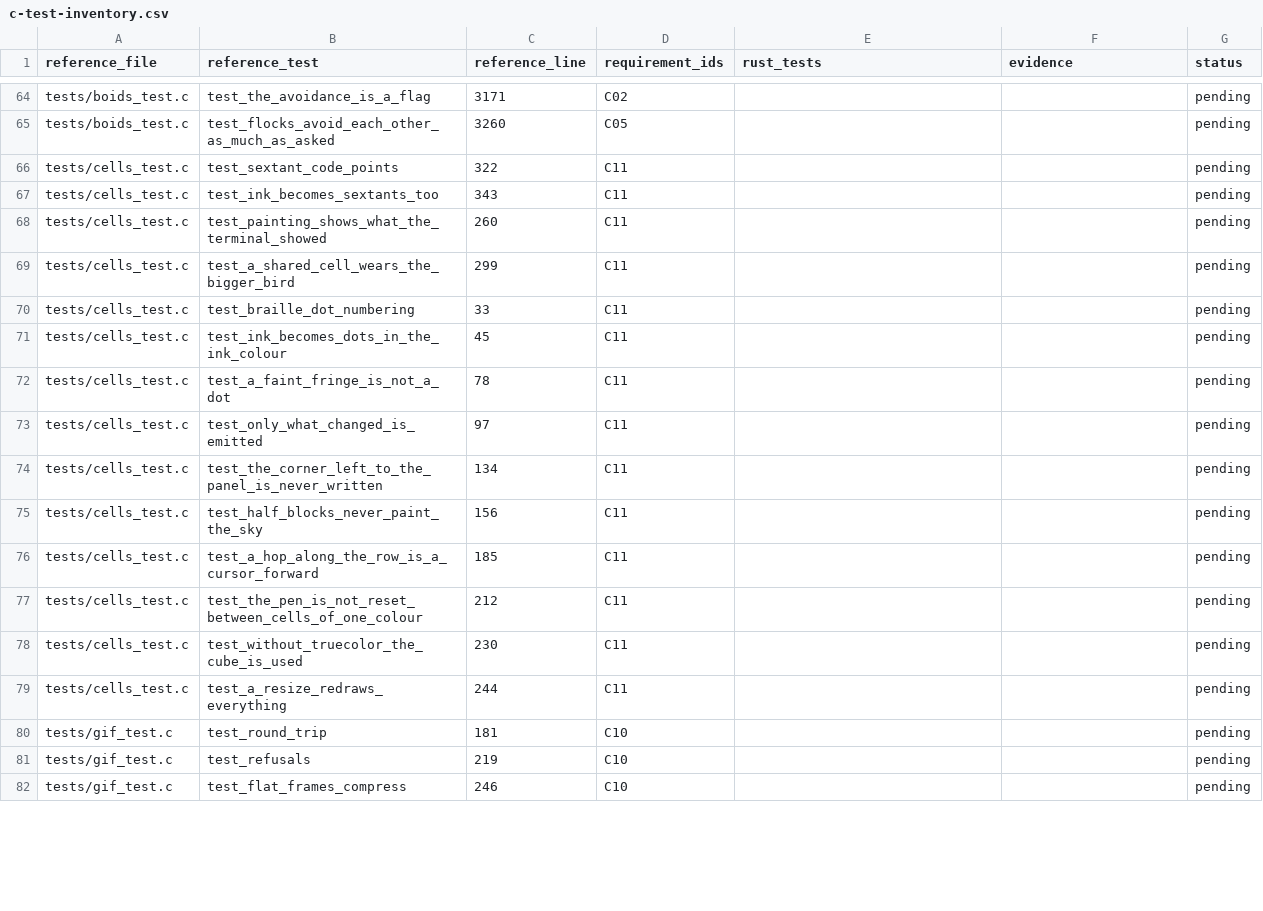
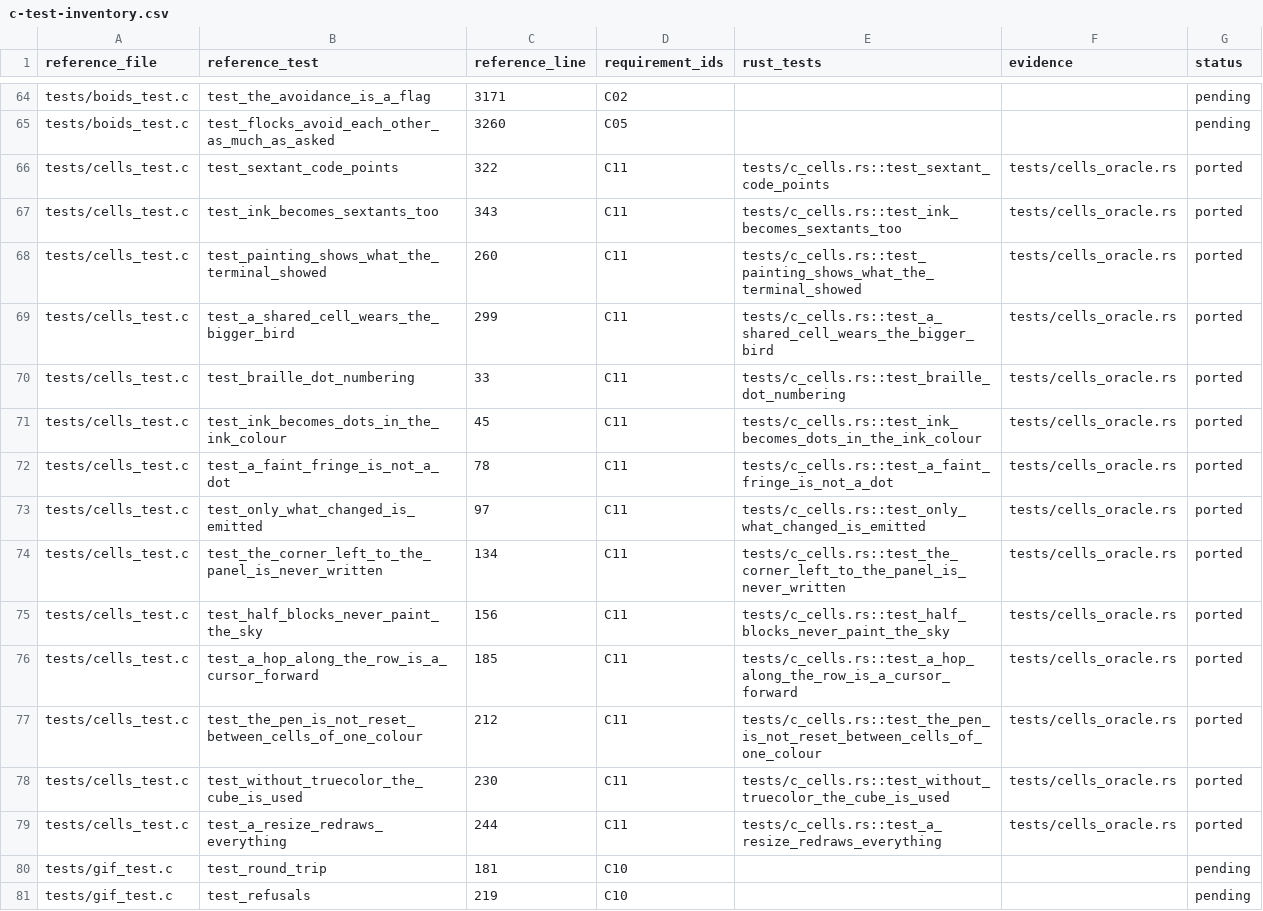
Before and after one commit to willibrandon/rbirds, a CSV file: docs/c-test-inventory.csv, drawn as a sheet; only a part is shown, gaps mark what is left out; the shorter side is filled out with more unchanged rows; the diff covers the shown part only.

Commit message:
Translate the spatial grid C tests; add the inventory validator and mapping

```diff
--- a/docs/c-test-inventory.csv
+++ b/docs/c-test-inventory.csv
@@ -65,16 +65,16 @@ tests/boids_test.c,test_the_avoidance_is_a_flag,3171,C02,,,pending
 tests/boids_test.c,test_flocks_avoid_each_other_as_much_as_asked,3260,C05,,,pending
-tests/cells_test.c,test_sextant_code_points,322,C11,,,pending
-tests/cells_test.c,test_ink_becomes_sextants_too,343,C11,,,pending
-tests/cells_test.c,test_painting_shows_what_the_terminal_showed,260,C11,,,pending
-tests/cells_test.c,test_a_shared_cell_wears_the_bigger_bird,299,C11,,,pending
-tests/cells_test.c,test_braille_dot_numbering,33,C11,,,pending
-tests/cells_test.c,test_ink_becomes_dots_in_the_ink_colour,45,C11,,,pending
-tests/cells_test.c,test_a_faint_fringe_is_not_a_dot,78,C11,,,pending
-tests/cells_test.c,test_only_what_changed_is_emitted,97,C11,,,pending
-tests/cells_test.c,test_the_corner_left_to_the_panel_is_never_written,134,C11,,,pending
-tests/cells_test.c,test_half_blocks_never_paint_the_sky,156,C11,,,pending
-tests/cells_test.c,test_a_hop_along_the_row_is_a_cursor_forward,185,C11,,,pending
-tests/cells_test.c,test_the_pen_is_not_reset_between_cells_of_one_colour,212,C11,,,pending
-tests/cells_test.c,test_without_truecolor_the_cube_is_used,230,C11,,,pending
-tests/cells_test.c,test_a_resize_redraws_everything,244,C11,,,pending
+tests/cells_test.c,test_sextant_code_points,322,C11,tests/c_cells.rs::test_sextant_code_points,tests/cells_oracle.rs,ported
+tests/cells_test.c,test_ink_becomes_sextants_too,343,C11,tests/c_cells.rs::test_ink_becomes_sextants_too,tests/cells_oracle.rs,ported
+tests/cells_test.c,test_painting_shows_what_the_terminal_showed,260,C11,tests/c_cells.rs::test_painting_shows_what_the_terminal_showed,tests/cells_oracle.rs,ported
+tests/cells_test.c,test_a_shared_cell_wears_the_bigger_bird,299,C11,tests/c_cells.rs::test_a_shared_cell_wears_the_bigger_bird,tests/cells_oracle.rs,ported
+tests/cells_test.c,test_braille_dot_numbering,33,C11,tests/c_cells.rs::test_braille_dot_numbering,tests/cells_oracle.rs,ported
+tests/cells_test.c,test_ink_becomes_dots_in_the_ink_colour,45,C11,tests/c_cells.rs::test_ink_becomes_dots_in_the_ink_colour,tests/cells_oracle.rs,ported
+tests/cells_test.c,test_a_faint_fringe_is_not_a_dot,78,C11,tests/c_cells.rs::test_a_faint_fringe_is_not_a_dot,tests/cells_oracle.rs,ported
+tests/cells_test.c,test_only_what_changed_is_emitted,97,C11,tests/c_cells.rs::test_only_what_changed_is_emitted,tests/cells_oracle.rs,ported
+tests/cells_test.c,test_the_corner_left_to_the_panel_is_never_written,134,C11,tests/c_cells.rs::test_the_corner_left_to_the_panel_is_never_written,tests/cells_oracle.rs,ported
+tests/cells_test.c,test_half_blocks_never_paint_the_sky,156,C11,tests/c_cells.rs::test_half_blocks_never_paint_the_sky,tests/cells_oracle.rs,ported
+tests/cells_test.c,test_a_hop_along_the_row_is_a_cursor_forward,185,C11,tests/c_cells.rs::test_a_hop_along_the_row_is_a_cursor_forward,tests/cells_oracle.rs,ported
+tests/cells_test.c,test_the_pen_is_not_reset_between_cells_of_one_colour,212,C11,tests/c_cells.rs::test_the_pen_is_not_reset_between_cells_of_one_colour,tests/cells_oracle.rs,ported
+tests/cells_test.c,test_without_truecolor_the_cube_is_used,230,C11,tests/c_cells.rs::test_without_truecolor_the_cube_is_used,tests/cells_oracle.rs,ported
+tests/cells_test.c,test_a_resize_redraws_everything,244,C11,tests/c_cells.rs::test_a_resize_redraws_everything,tests/cells_oracle.rs,ported
 tests/gif_test.c,test_round_trip,181,C10,,,pending
```
Also changed, not shown: 57 edited cells elsewhere in this file, 3 other files.
